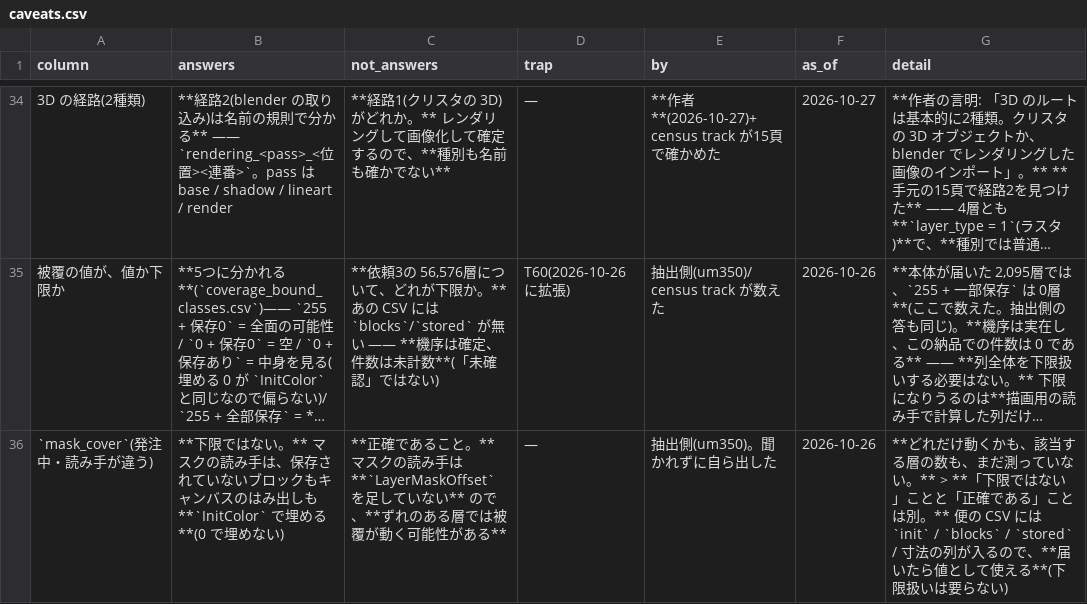
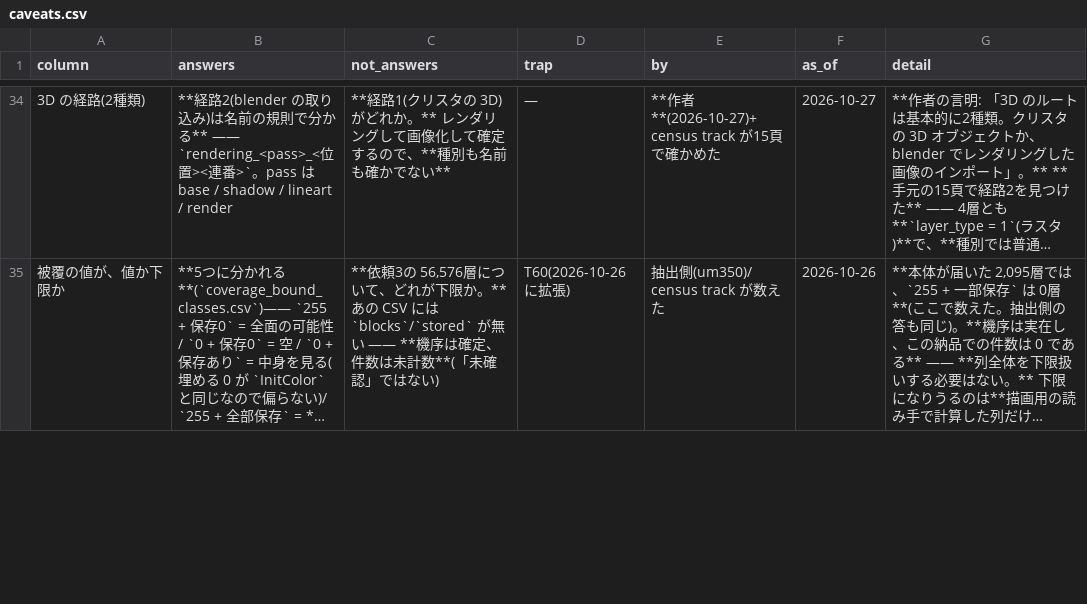
Before and after one commit to kuromook/gen_lineart, a CSV file: census/caveats.csv, drawn as a sheet; only a part is shown, gaps mark what is left out; long unchanged cells end in …; removed rows and columns are numbered as before the commit, all else as after; the diff covers the shown part only; the diff names each change by its address in the sheet, - before the commit and + after, or states it on an @@ line.

```diff
--- a/census/caveats.csv
+++ b/census/caveats.csv
-row 36: `mask_cover`(発注中・読み手が違う) | **下限ではない。** マスクの読み手は、保存されていないブロックもキャンバスのはみ出しも **`InitColor` で埋める**(0 で埋めない) | **正確であること。** マスクの読み手は **`LayerMaskOffset` を足していない** ので、**ずれのある層では被覆が動く可能性がある** | — | 抽出側(um350)。聞かれずに自ら出した | 2026-10-26 | **どれだけ動くかも、該当する層の数も、まだ測っていない。** > **「下限ではない」ことと「正確である」ことは別。** 便の CSV には `init` / `blocks` / `stored` / 寸法の列が入るので、**届いたら値として使える**(下限扱いは要らない)
```
Also changed, not shown: 1 added row and 6 edited cells elsewhere in this file, census/canvas_declared.csv, census/populations.csv, 5 other files.
